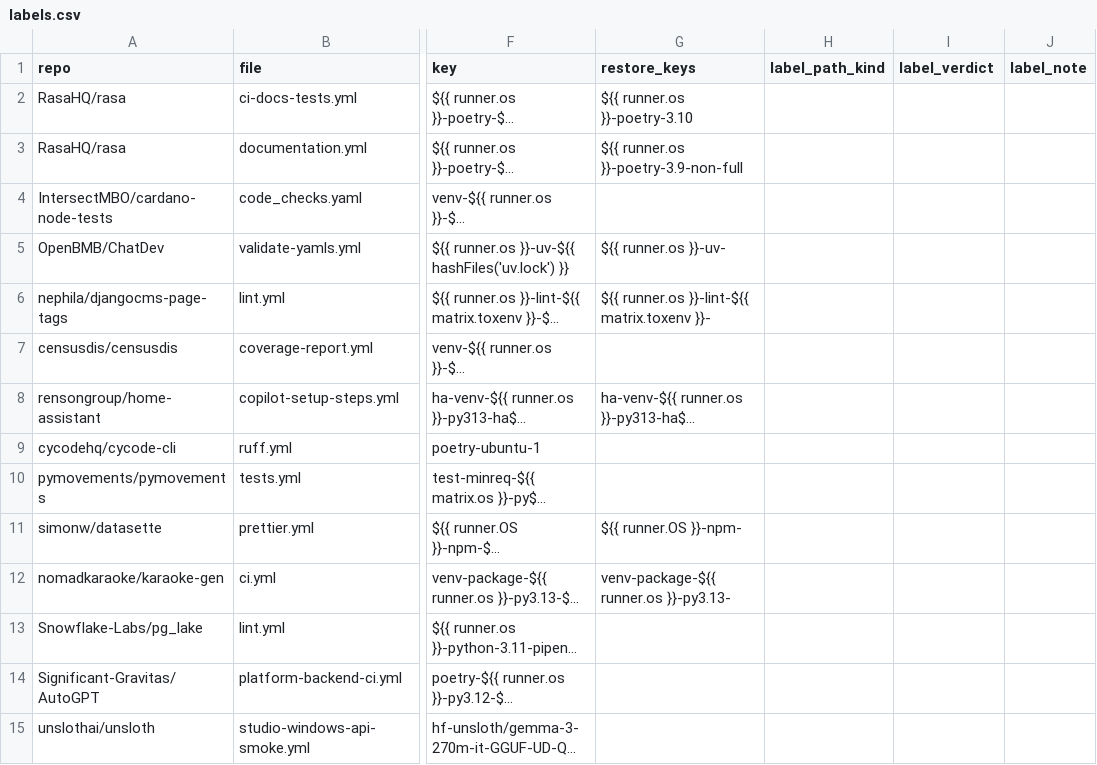
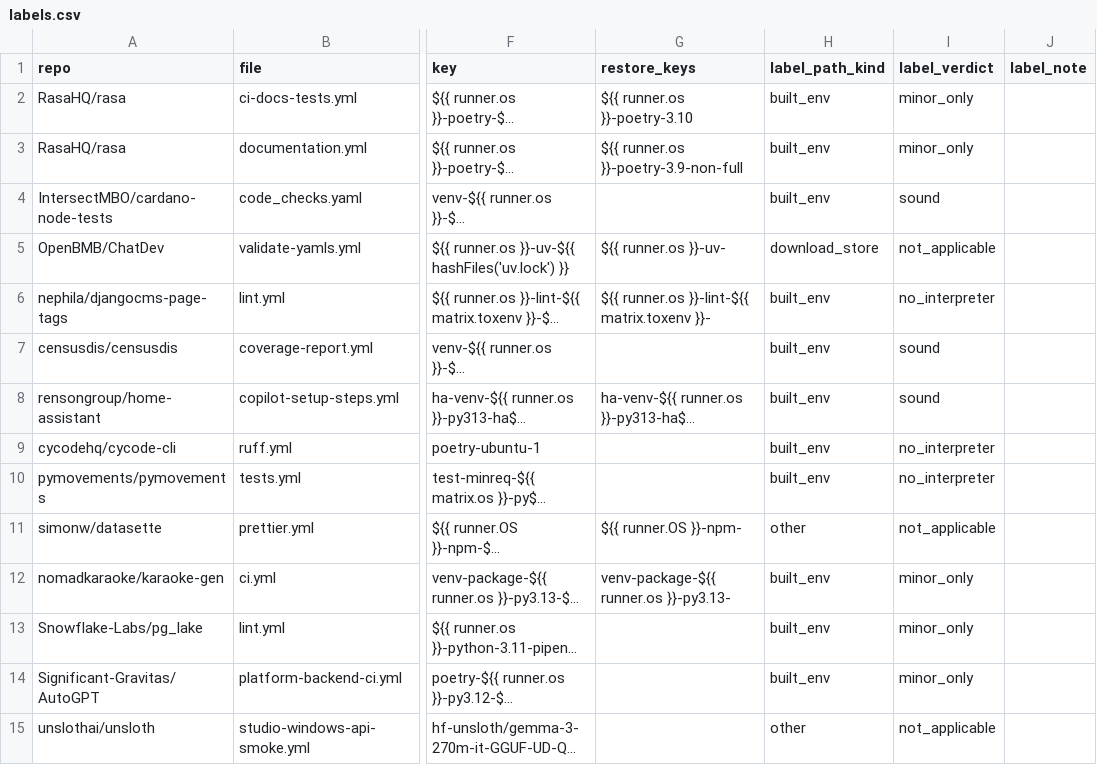
Before and after one commit to mark124/cache-key-soundness, a CSV file: data/validation/labels.csv, drawn as a sheet; only a part is shown, gaps mark what is left out; long unchanged cells end in …; the diff covers the shown part only; the diff names each change by its address in the sheet, - before the commit and + after, or states it on an @@ line.

Commit message:
Table 5: round 2 labels, disagreement check against the written rules, round 1 reported as pilot

```diff
--- a/data/validation/labels.csv
+++ b/data/validation/labels.csv
-H2:H4 (label_path_kind): (empty)
+H2:H4 (label_path_kind): built_env
-I2:I3 (label_verdict): (empty)
+I2:I3 (label_verdict): minor_only
-I4 (label_verdict): (empty)
+I4 (label_verdict): sound
-H5 (label_path_kind): (empty)
+H5 (label_path_kind): download_store
-I5 (label_verdict): (empty)
+I5 (label_verdict): not_applicable
-H6:H10 (label_path_kind): (empty)
+H6:H10 (label_path_kind): built_env
-I6 (label_verdict): (empty)
+I6 (label_verdict): no_interpreter
-I7:I8 (label_verdict): (empty)
+I7:I8 (label_verdict): sound
-I9:I10 (label_verdict): (empty)
+I9:I10 (label_verdict): no_interpreter
-H11 (label_path_kind): (empty)
+H11 (label_path_kind): other
-I11 (label_verdict): (empty)
+I11 (label_verdict): not_applicable
-H12:H14 (label_path_kind): (empty)
+H12:H14 (label_path_kind): built_env
-I12:I14 (label_verdict): (empty)
+I12:I14 (label_verdict): minor_only
-H15 (label_path_kind): (empty)
+H15 (label_path_kind): other
-I15 (label_verdict): (empty)
+I15 (label_verdict): not_applicable
```
Also changed, not shown: 172 edited cells elsewhere in this file, 10 other files.
